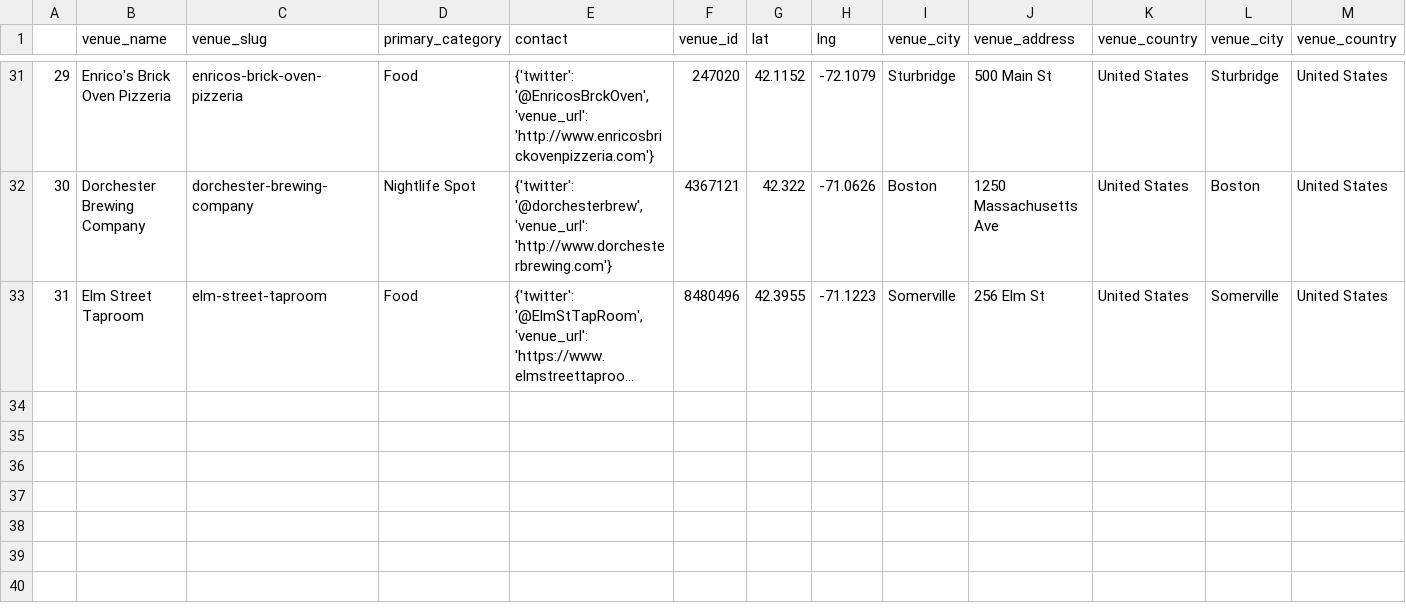
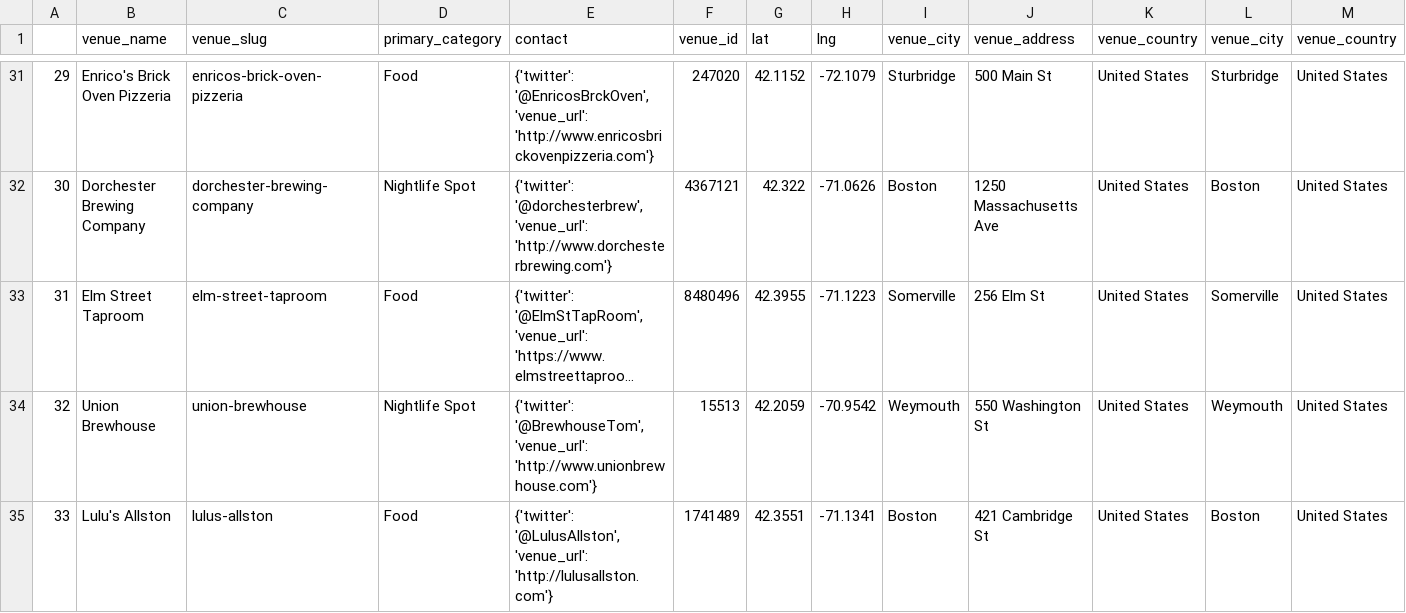
Before and after one commit to fab-rems/fab-beer.github.io, a CSV file: _data/venues.csv, drawn as a sheet; only a part is shown, gaps mark what is left out; long unchanged cells end in …; rows hold the shown columns only; the diff names each change by its address in the sheet, - before the commit and + after, or states it on an @@ line.

```diff
--- a/_data/venues.csv
+++ b/_data/venues.csv
+row 34: 32 | Union Brewhouse | union-brewhouse | Nightlife Spot | {'twitter': '@BrewhouseTom', 'venue_url': 'http://www.unionbrewhouse.com'} | 15513 | 42.2059 | -70.9542 | Weymouth | 550 Washington St | United States | Weymouth | United States
+row 35: 33 | Lulu's Allston | lulus-allston | Food | {'twitter': '@LulusAllston', 'venue_url': 'http://lulusallston.com'} | 1741489 | 42.3551 | -71.1341 | Boston | 421 Cambridge St | United States | Boston | United States
```
Also changed, not shown: _data/venue_beers.csv, 10 other files.
